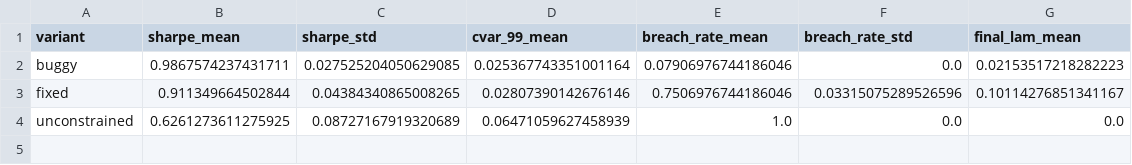
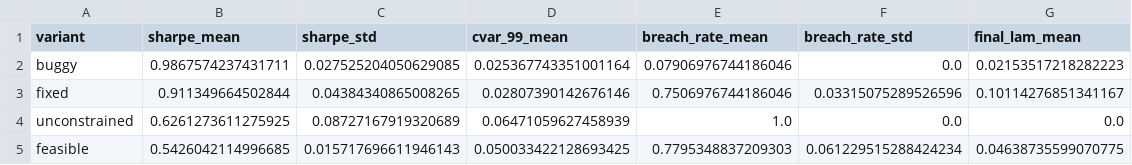
Before and after one commit to nl2992/ICAIF_cvar-rl-portfolio-allocator, a CSV file: results/tables_ablations/coupling_fix_summary.csv, drawn as a sheet; the diff names each change by its address in the sheet, - before the commit and + after, or states it on an @@ line.

```diff
--- a/results/tables_ablations/coupling_fix_summary.csv
+++ b/results/tables_ablations/coupling_fix_summary.csv
+row 5: feasible | 0.5426042114996685 | 0.015717696611946143 | 0.050033422128693425 | 0.7795348837209303 | 0.061229515288424234 | 0.04638735599070775
```
Also changed, not shown: results/tables_ablations/coupling_fix_ablation.csv, 22 other files.
